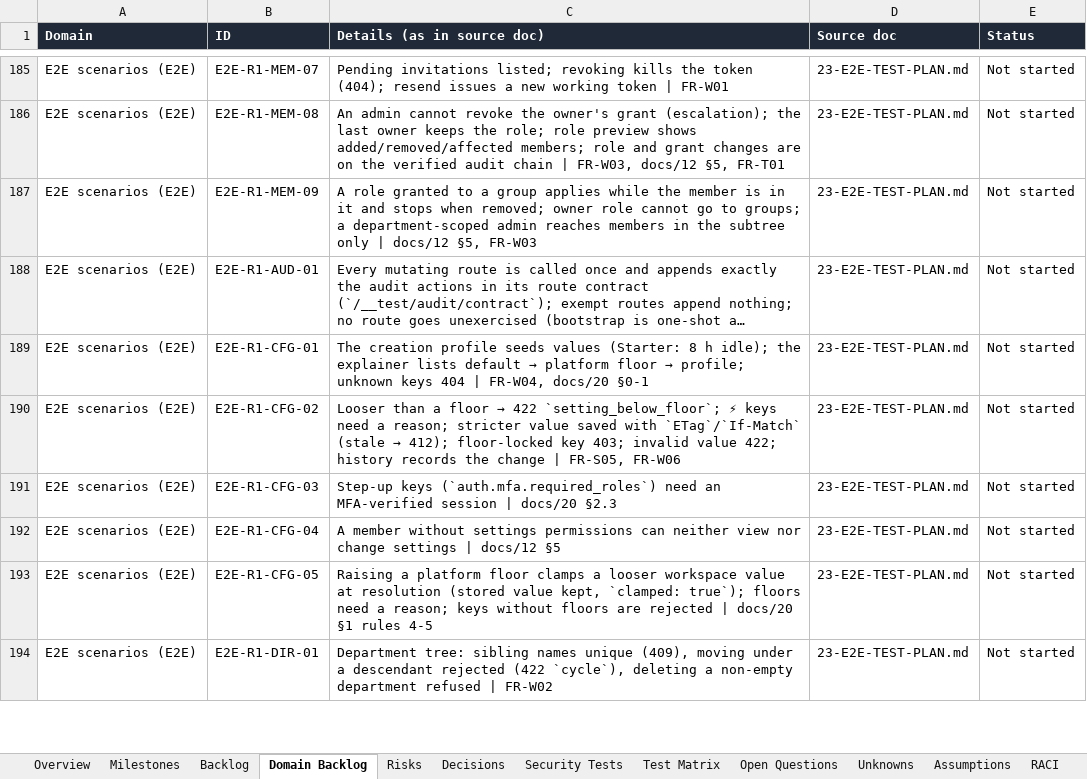
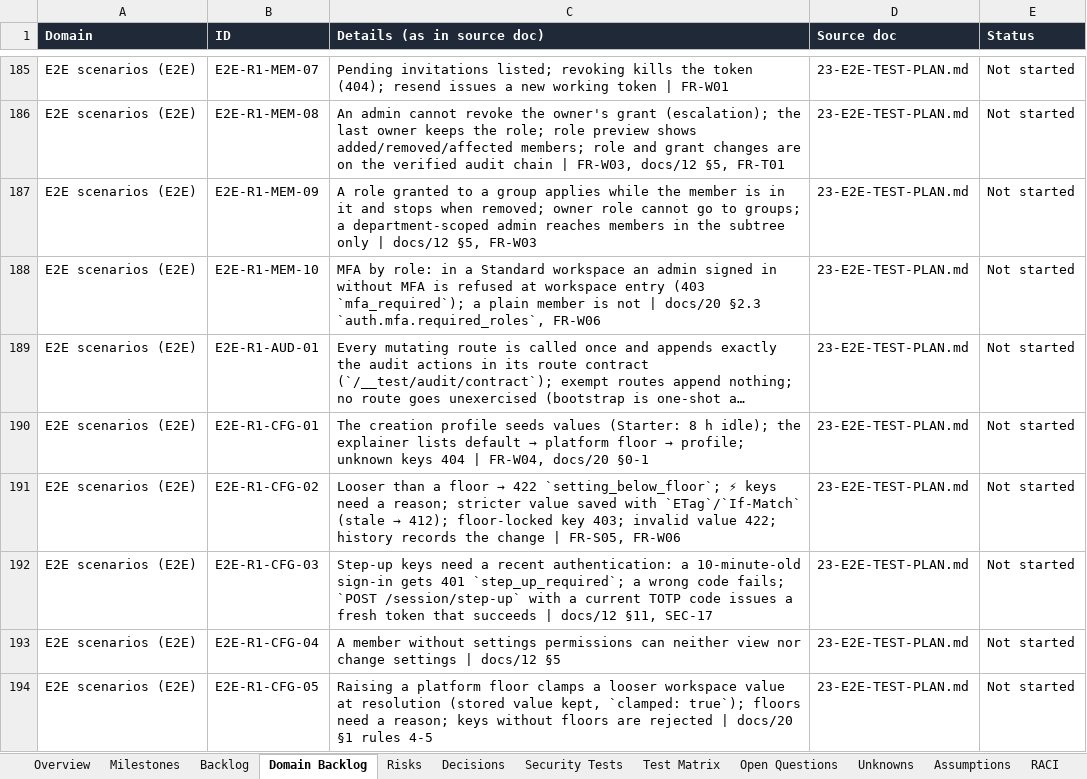
Before and after one commit to CasualOffice/Procera, an Excel workbook: trackers/Delivery_Tracker.xlsx, sheet Domain Backlog, drawn as a sheet; only a part is shown, gaps mark what is left out; the shorter side is filled out with more unchanged rows; long unchanged cells end in …; values as stored, in another font and other column widths than the file's, no borders; table styles not drawn; addresses are those after the commit; the diff names each change by its address in the sheet, - before the commit and + after, or states it on an @@ line.

Commit message:
docs: step-up API and E2E scenarios; tracker BPMS-022
Signed-off-by: sachin sarwa <schnsrw@gmail.com>

```diff
--- a/trackers/Delivery_Tracker.xlsx (sheet Domain Backlog)
+++ b/trackers/Delivery_Tracker.xlsx (sheet Domain Backlog)
+row 188: E2E scenarios (E2E) | E2E-R1-MEM-10 | MFA by role: in a Standard workspace an admin signed in without MFA is refused at workspace entry (403 `mfa_required`); a plain member is not | docs/20 §2.3 `auth.mfa.required_roles`, FR-W06 | 23-E2E-TEST-PLAN.md | Not started
-C192 (Details (as in source doc)): Step-up keys (`auth.mfa.required_roles`) need an MFA-verified session | docs/20 §2.3
+C192 (Details (as in source doc)): Step-up keys need a recent authentication: a 10-minute-old sign-in gets 401 `step_up_required`; a wrong code fails; `POST /session/step-up` with a current TOTP code issues a fresh token that succeeds | docs/12 §11, SEC-17
```
Also changed, not shown: sheet Backlog, 6 other files.
